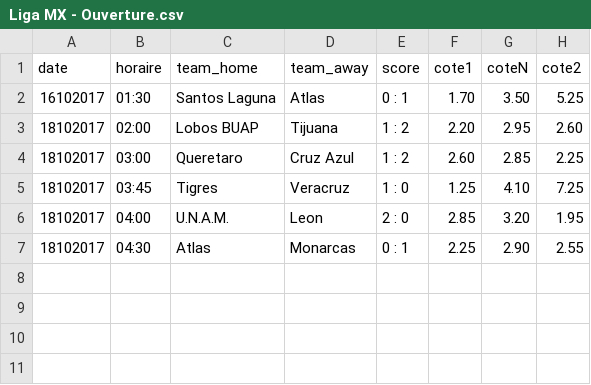
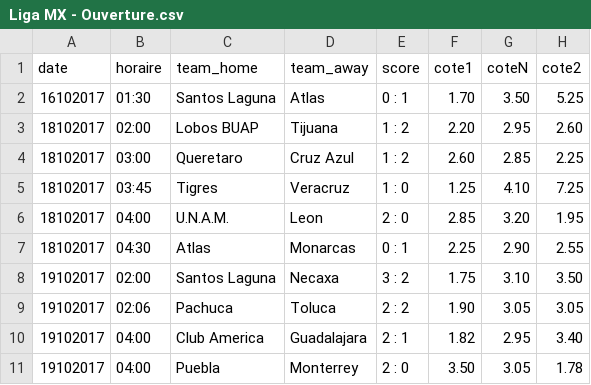
Before and after one commit to srivollet/betapp, a CSV file: data/Liga MX - Ouverture.csv, drawn as a sheet; the diff names each change by its address in the sheet, - before the commit and + after, or states it on an @@ line.

```diff
--- a/data/Liga MX - Ouverture.csv
+++ b/data/Liga MX - Ouverture.csv
+row 8: 19102017 | 02:00 | Santos Laguna | Necaxa | 3 : 2 | 1.75 | 3.10 | 3.50
+row 9: 19102017 | 02:06 | Pachuca | Toluca | 2 : 2 | 1.90 | 3.05 | 3.05
+row 10: 19102017 | 04:00 | Club America | Guadalajara | 2 : 1 | 1.82 | 2.95 | 3.40
+row 11: 19102017 | 04:00 | Puebla | Monterrey | 2 : 0 | 3.50 | 3.05 | 1.78
```
Also changed, not shown: data/Euro U17 - 1er Tour.csv, data/Liga 1.csv, 26 other files.
